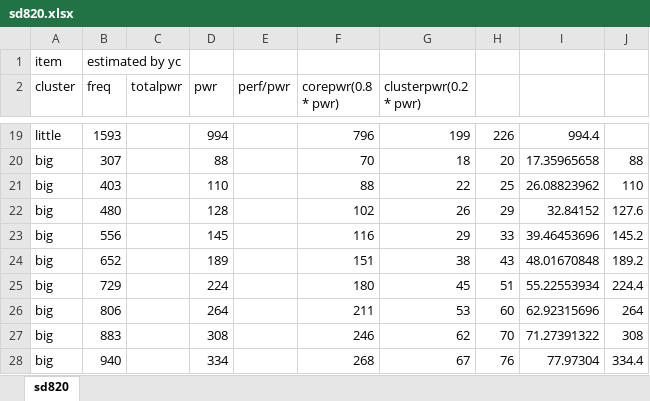
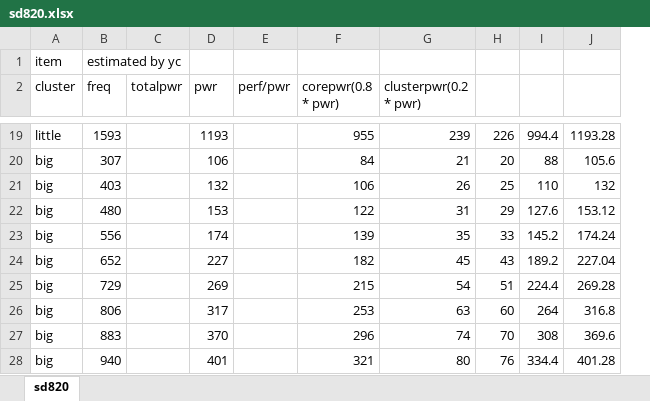
Before and after one commit to yc9559/wipe-v2, an Excel workbook: dataset/soc_model/raw/sd820.xlsx, sheet sd820, drawn as a sheet; only a part is shown, gaps mark what is left out; values as stored, in another font and other column widths than the file's, no borders; charts and pictures not drawn; removed rows and columns are numbered as before the commit, all else as after; the diff covers the shown part only; the diff names each change by its address in the sheet, - before the commit and + after, or states it on an @@ line.

```diff
--- a/dataset/soc_model/raw/sd820.xlsx (sheet sd820)
+++ b/dataset/soc_model/raw/sd820.xlsx (sheet sd820)
-column I, rows 19-28: 994.4 | 17.35965658 | 26.08823962 | 32.84152 | 39.46453696 | 48.01670848 | 55.22553934 | 62.92315696 | 71.27391322 | 77.97304
+column J, rows 19-28: 1193.28 | 105.6 | 132 | 153.12 | 174.24 | 227.04 | 269.28 | 316.8 | 369.6 | 401.28
-D19 (pwr): 994
+D19 (pwr): 1193
-F19 (corepwr(0.8 * pwr)): 796
+F19 (corepwr(0.8 * pwr)): 955
-G19 (clusterpwr(0.2 * pwr)): 199
+G19 (clusterpwr(0.2 * pwr)): 239
-I19: (empty)
+I19: 994.4
-D20 (pwr): 88
+D20 (pwr): 106
-F20 (corepwr(0.8 * pwr)): 70
+F20 (corepwr(0.8 * pwr)): 84
-G20 (clusterpwr(0.2 * pwr)): 18
+G20 (clusterpwr(0.2 * pwr)): 21
-D21 (pwr): 110
+D21 (pwr): 132
-F21 (corepwr(0.8 * pwr)): 88
+F21 (corepwr(0.8 * pwr)): 106
-G21 (clusterpwr(0.2 * pwr)): 22
+G21 (clusterpwr(0.2 * pwr)): 26
-D22 (pwr): 128
+D22 (pwr): 153
-F22 (corepwr(0.8 * pwr)): 102
+F22 (corepwr(0.8 * pwr)): 122
-G22 (clusterpwr(0.2 * pwr)): 26
+G22 (clusterpwr(0.2 * pwr)): 31
-D23 (pwr): 145
+D23 (pwr): 174
-F23 (corepwr(0.8 * pwr)): 116
+F23 (corepwr(0.8 * pwr)): 139
-G23 (clusterpwr(0.2 * pwr)): 29
+G23 (clusterpwr(0.2 * pwr)): 35
-D24 (pwr): 189
+D24 (pwr): 227
-F24 (corepwr(0.8 * pwr)): 151
+F24 (corepwr(0.8 * pwr)): 182
-G24 (clusterpwr(0.2 * pwr)): 38
+G24 (clusterpwr(0.2 * pwr)): 45
-D25 (pwr): 224
+D25 (pwr): 269
-F25 (corepwr(0.8 * pwr)): 180
+F25 (corepwr(0.8 * pwr)): 215
-G25 (clusterpwr(0.2 * pwr)): 45
+G25 (clusterpwr(0.2 * pwr)): 54
-D26 (pwr): 264
+D26 (pwr): 317
-F26 (corepwr(0.8 * pwr)): 211
+F26 (corepwr(0.8 * pwr)): 253
-G26 (clusterpwr(0.2 * pwr)): 53
+G26 (clusterpwr(0.2 * pwr)): 63
-D27 (pwr): 308
+D27 (pwr): 370
-F27 (corepwr(0.8 * pwr)): 246
+F27 (corepwr(0.8 * pwr)): 296
-G27 (clusterpwr(0.2 * pwr)): 62
+G27 (clusterpwr(0.2 * pwr)): 74
-D28 (pwr): 334
+D28 (pwr): 401
-F28 (corepwr(0.8 * pwr)): 268
+F28 (corepwr(0.8 * pwr)): 321
-G28 (clusterpwr(0.2 * pwr)): 67
+G28 (clusterpwr(0.2 * pwr)): 80
```
Also changed, not shown: 108 edited cells elsewhere in this sheet, 4 other files.
